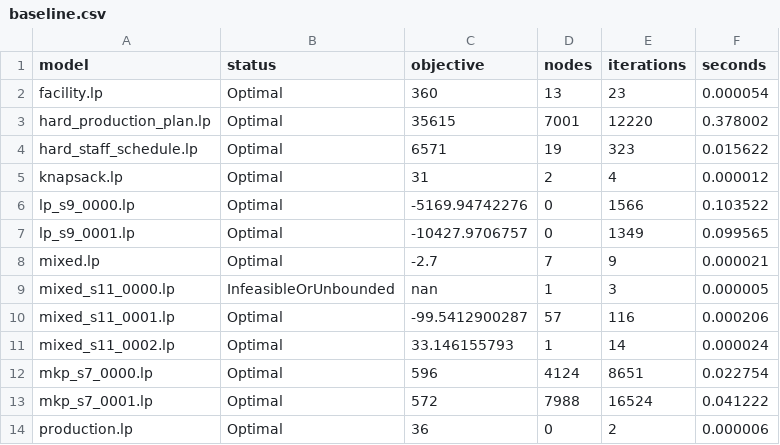
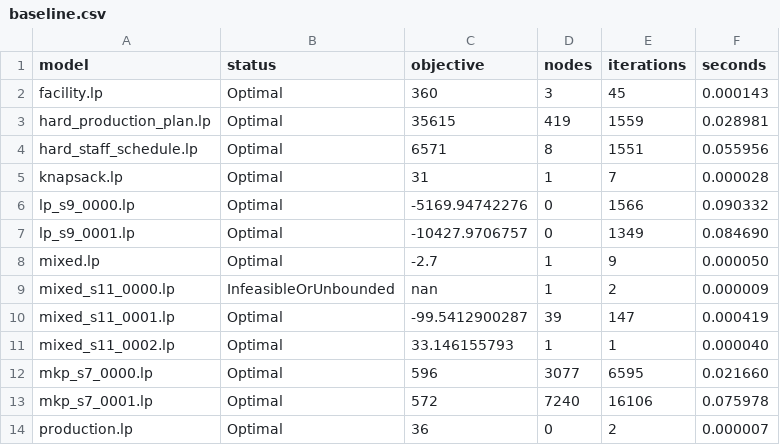
Before and after one commit to xudaniel/minicplex, a CSV file: bench/baseline.csv, drawn as a sheet.

```diff
--- a/bench/baseline.csv
+++ b/bench/baseline.csv
@@ -1,14 +1,14 @@
 model,status,objective,nodes,iterations,seconds
-facility.lp,Optimal,360,13,23,0.000054
-hard_production_plan.lp,Optimal,35615,7001,12220,0.378002
-hard_staff_schedule.lp,Optimal,6571,19,323,0.015622
-knapsack.lp,Optimal,31,2,4,0.000012
-lp_s9_0000.lp,Optimal,-5169.94742276,0,1566,0.103522
-lp_s9_0001.lp,Optimal,-10427.9706757,0,1349,0.099565
-mixed.lp,Optimal,-2.7,7,9,0.000021
-mixed_s11_0000.lp,InfeasibleOrUnbounded,nan,1,3,0.000005
-mixed_s11_0001.lp,Optimal,-99.5412900287,57,116,0.000206
-mixed_s11_0002.lp,Optimal,33.146155793,1,14,0.000024
-mkp_s7_0000.lp,Optimal,596,4124,8651,0.022754
-mkp_s7_0001.lp,Optimal,572,7988,16524,0.041222
-production.lp,Optimal,36,0,2,0.000006
+facility.lp,Optimal,360,3,45,0.000143
+hard_production_plan.lp,Optimal,35615,419,1559,0.028981
+hard_staff_schedule.lp,Optimal,6571,8,1551,0.055956
+knapsack.lp,Optimal,31,1,7,0.000028
+lp_s9_0000.lp,Optimal,-5169.94742276,0,1566,0.090332
+lp_s9_0001.lp,Optimal,-10427.9706757,0,1349,0.084690
+mixed.lp,Optimal,-2.7,1,9,0.000050
+mixed_s11_0000.lp,InfeasibleOrUnbounded,nan,1,2,0.000009
+mixed_s11_0001.lp,Optimal,-99.5412900287,39,147,0.000419
+mixed_s11_0002.lp,Optimal,33.146155793,1,1,0.000040
+mkp_s7_0000.lp,Optimal,596,3077,6595,0.021660
+mkp_s7_0001.lp,Optimal,572,7240,16106,0.075978
+production.lp,Optimal,36,0,2,0.000007
```
Also changed, not shown: 11 other files.
